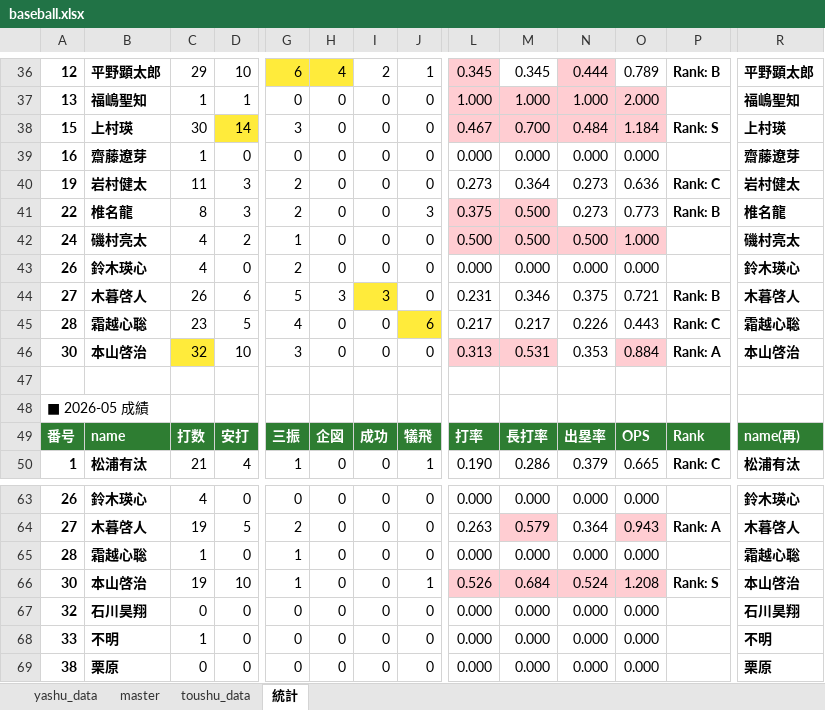
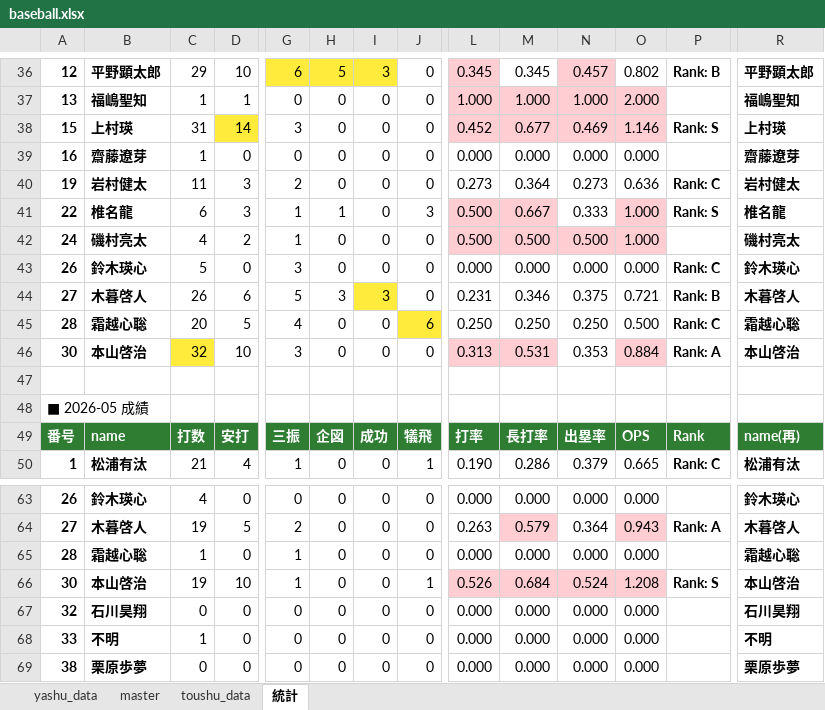
Before and after one commit to bunkeibo/baseball-system, an Excel workbook: baseball.xlsx, sheet 統計, drawn as a sheet; only a part is shown, gaps mark what is left out; values as stored, in another font and other column widths than the file's, no borders; conditional formats not drawn; the diff covers the shown part only; the diff names each change by its address in the sheet, - before the commit and + after, or states it on an @@ line.

```diff
--- a/baseball.xlsx (sheet 統計)
+++ b/baseball.xlsx (sheet 統計)
-H36: 4
+H36: 5
-I36: 2
+I36: 3
-I36 fill: none
+I36 fill: #FFEB3B
-J36: 1
+J36: 0
-N36: 0.444
+N36: 0.457
-O36: 0.789
+O36: 0.802
-C38: 30
+C38: 31
-L38: 0.467
+L38: 0.452
-M38: 0.700
+M38: 0.677
-N38: 0.484
+N38: 0.469
-O38: 1.184
+O38: 1.146
-C41: 8
+C41: 6
-G41: 2
+G41: 1
-H41: 0
+H41: 1
-L41: 0.375
+L41: 0.500
-M41: 0.500
+M41: 0.667
-N41: 0.273
+N41: 0.333
-O41: 0.773
+O41: 1.000
-O41 fill: none
+O41 fill: #FFCDD2
-P41: Rank: B
+P41: Rank: S
-C43: 4
+C43: 5
-G43: 2
+G43: 3
-P43: (empty)
+P43: Rank: C
-C45: 23
+C45: 20
-L45: 0.217
+L45: 0.250
-M45: 0.217
+M45: 0.250
-N45: 0.226
+N45: 0.250
-O45: 0.443
+O45: 0.500
-B69: 栗原
+B69: 栗原歩夢
-R69: 栗原
+R69: 栗原歩夢
```
Also changed, not shown: 71 edited cells and cell formats elsewhere in this sheet, sheet yashu_data, sheet master.
